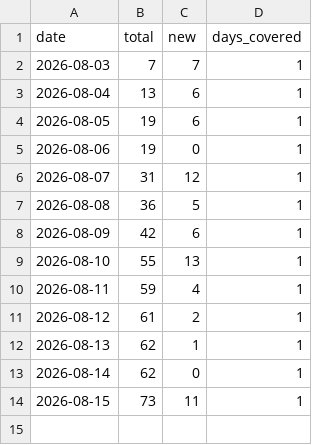
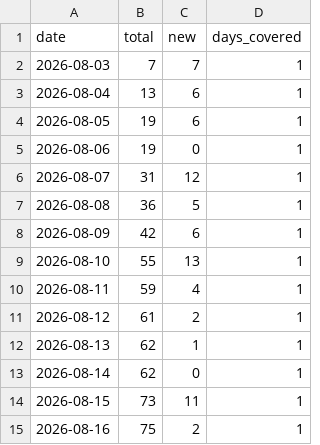
Before and after one commit to princeharshan/grapha-site, a CSV file: data/downloads.csv, drawn as a sheet.

```diff
--- a/data/downloads.csv
+++ b/data/downloads.csv
@@ -14 +14,2 @@ date,total,new,days_covered
 2026-08-15,73,11,1
+2026-08-16,75,2,1
```
